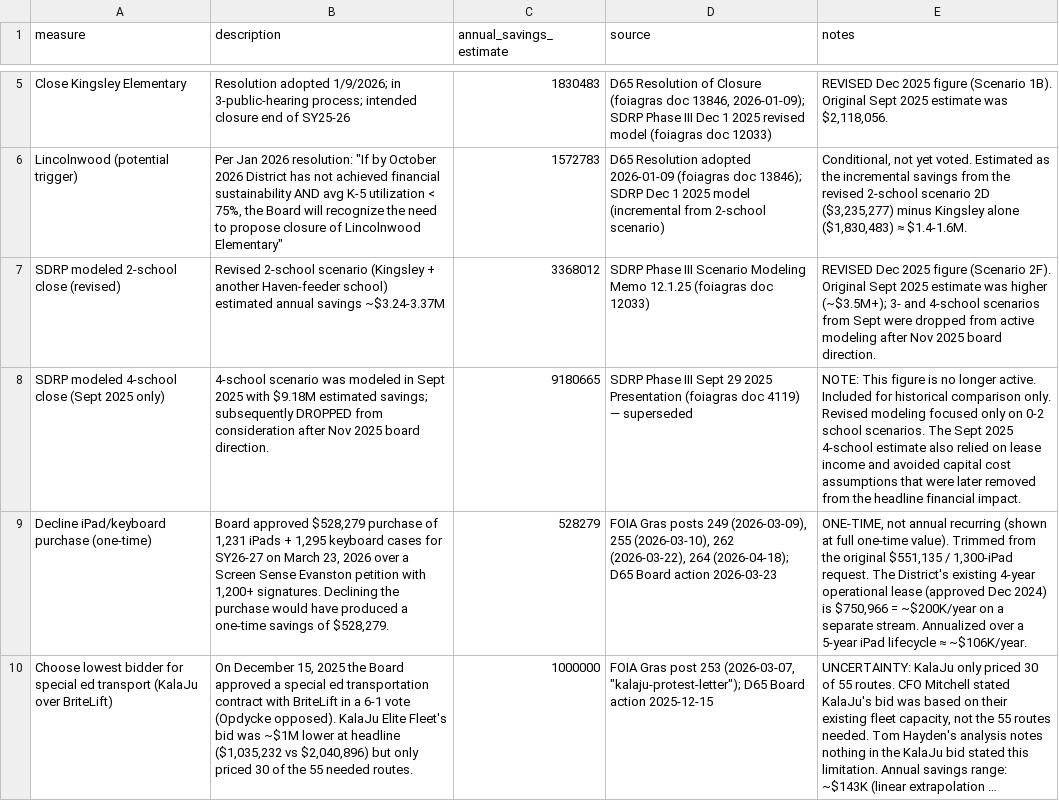
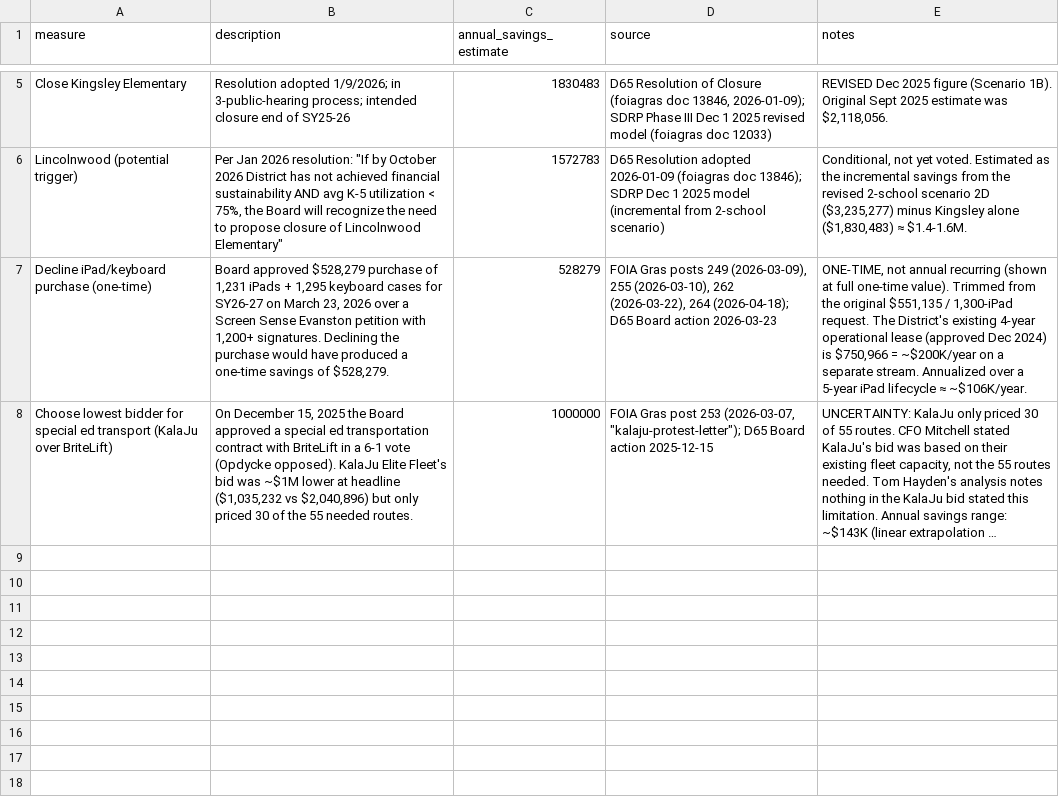
Before and after one commit to d65-legionofnerds/d65-legionofnerds.github.io, a CSV file: dataanalysis/data/d65_recent_cuts.csv, drawn as a sheet; only a part is shown, gaps mark what is left out; long unchanged cells end in …; the diff names each change by its address in the sheet, - before the commit and + after, or states it on an @@ line.

```diff
--- a/dataanalysis/data/d65_recent_cuts.csv
+++ b/dataanalysis/data/d65_recent_cuts.csv
-row 7: SDRP modeled 2-school close (revised) | Revised 2-school scenario (Kingsley + another Haven-feeder school) estimated annual savings ~$3.24-3.37M | 3368012 | SDRP Phase III Scenario Modeling Memo 12.1.25 (foiagras doc 12033) | REVISED Dec 2025 figure (Scenario 2F). Original Sept 2025 estimate was higher (~$3.5M+); 3- and 4-school scenarios from Sept were dropped from active modeling after Nov 2025 board direction.
-row 8: SDRP modeled 4-school close (Sept 2025 only) | 4-school scenario was modeled in Sept 2025 with $9.18M estimated savings; subsequently DROPPED from consideration after Nov 2025 board direction. | 9180665 | SDRP Phase III Sept 29 2025 Presentation (foiagras doc 4119) — superseded | NOTE: This figure is no longer active. Included for historical comparison only. Revised modeling focused only on 0-2 school scenarios. The Sept 2025 4-school estimate also relied on lease income and avoided capital cost assumptions that were later removed from the headline financial impact.
```
Also changed, not shown: dataanalysis/data/cpi_history.csv, 35 other files.
